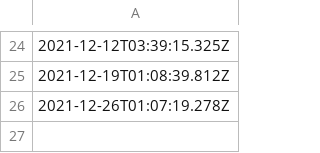
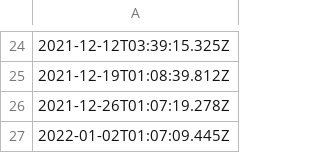
Before and after one commit to KhooHaoYit/Covid19-Malaysia-Heatmap-Data, a CSV file: data/west.csv, drawn as a sheet; only a part is shown, gaps mark what is left out; the diff names each change by its address in the sheet, - before the commit and + after, or states it on an @@ line.

```diff
--- a/data/west.csv
+++ b/data/west.csv
+row 27: 2022-01-02T01:07:09.445Z
```
Also changed, not shown: data/east.csv, 2 other files.
